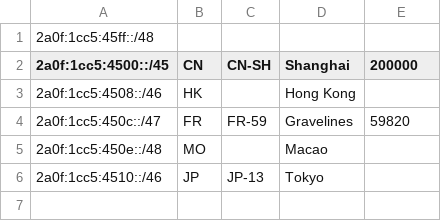
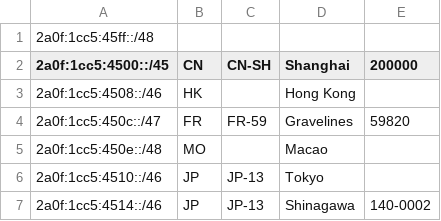
Before and after one commit to Sakarin-Network/Geofeed, a CSV file: geofeed.csv, drawn as a sheet; the diff names each change by its address in the sheet, - before the commit and + after, or states it on an @@ line.

Commit message:
add 2a0f:1cc5:4514::/46

```diff
--- a/geofeed.csv
+++ b/geofeed.csv
+row 7: 2a0f:1cc5:4514::/46 | JP | JP-13 | Shinagawa | 140-0002
```
